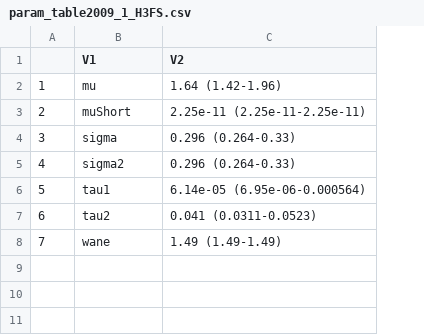
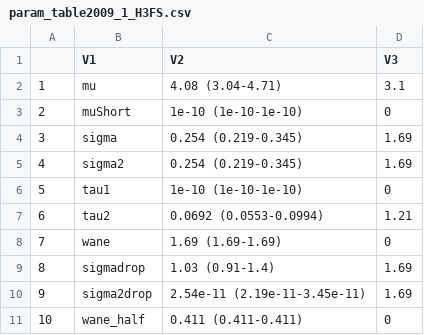
Before and after one commit to adamkucharski/flu-model, a CSV file: sero_model/plot_simulations/param_table2009_1_H3FS.csv, drawn as a sheet; removed rows and columns are numbered as before the commit, all else as after; the diff names each change by its address in the sheet, - before the commit and + after, or states it on an @@ line.

Commit message:
convert to linear functions in simulation model

```diff
--- a/sero_model/plot_simulations/param_table2009_1_H3FS.csv
+++ b/sero_model/plot_simulations/param_table2009_1_H3FS.csv
-column C (V2), rows 2-8: 1.64 (1.42-1.96) | 2.25e-11 (2.25e-11-2.25e-11) | 0.296 (0.264-0.33) | 0.296 (0.264-0.33) | 6.14e-05 (6.95e-06-0.000564) | 0.041 (0.0311-0.0523) | 1.49 (1.49-1.49)
+column C (V2), rows 2-8: 4.08 (3.04-4.71) | 1e-10 (1e-10-1e-10) | 0.254 (0.219-0.345) | 0.254 (0.219-0.345) | 1e-10 (1e-10-1e-10) | 0.0692 (0.0553-0.0994) | 1.69 (1.69-1.69)
+column D (V3), rows 2-8: 3.1 | 0 | 1.69 | 1.69 | 0 | 1.21 | 0
+row 9: 8 | sigmadrop | 1.03 (0.91-1.4) | 1.69
+row 10: 9 | sigma2drop | 2.54e-11 (2.19e-11-3.45e-11) | 1.69
+row 11: 10 | wane_half | 0.411 (0.411-0.411) | 0
```
Also changed, not shown: sero_model/plot_simulations/param_table2007_2008_2009_2010_2011_2012_1_H3HN.csv, sero_model/plot_simulations/param_table2007_2008_2009_2010_2011_2012_2_H3HN.csv, 14 other files.
